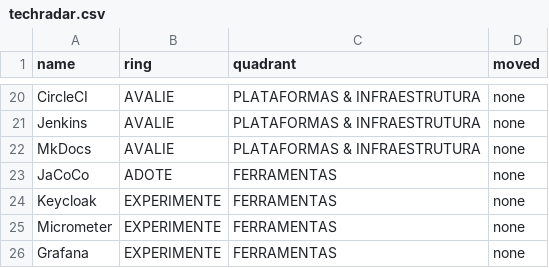
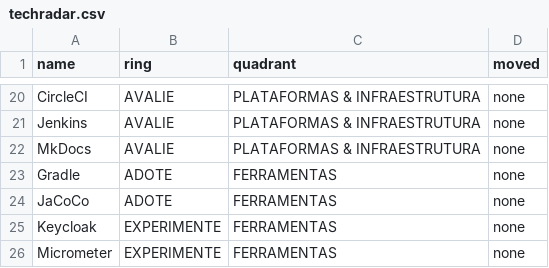
Before and after one commit to school-digital-agenda/SDADocs, a CSV file: docs/assets/stubs/techradar.csv, drawn as a sheet; only a part is shown, gaps mark what is left out; the shorter side is filled out with more unchanged rows.

```diff
--- a/docs/assets/stubs/techradar.csv
+++ b/docs/assets/stubs/techradar.csv
@@ -22,2 +22,3 @@ Jenkins,AVALIE,PLATAFORMAS & INFRAESTRUTURA,none
 MkDocs,AVALIE,PLATAFORMAS & INFRAESTRUTURA,none
+Gradle,ADOTE,FERRAMENTAS,none
 JaCoCo,ADOTE,FERRAMENTAS,none
```
Also changed, not shown: 10 other files.
